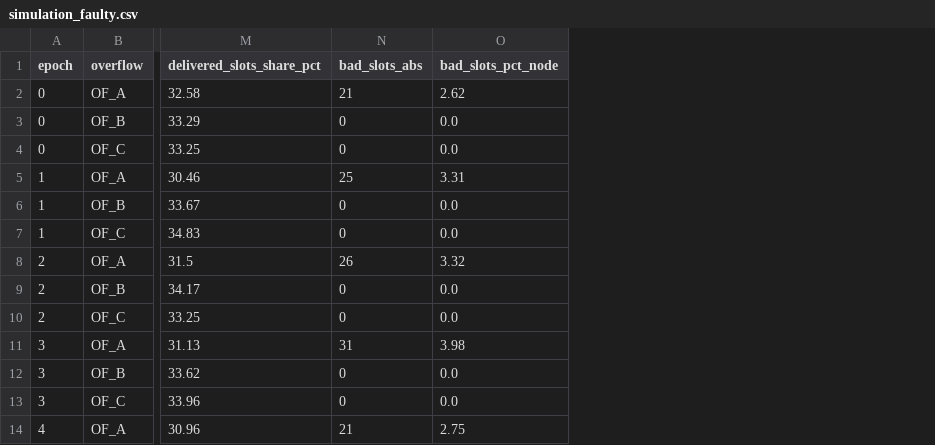
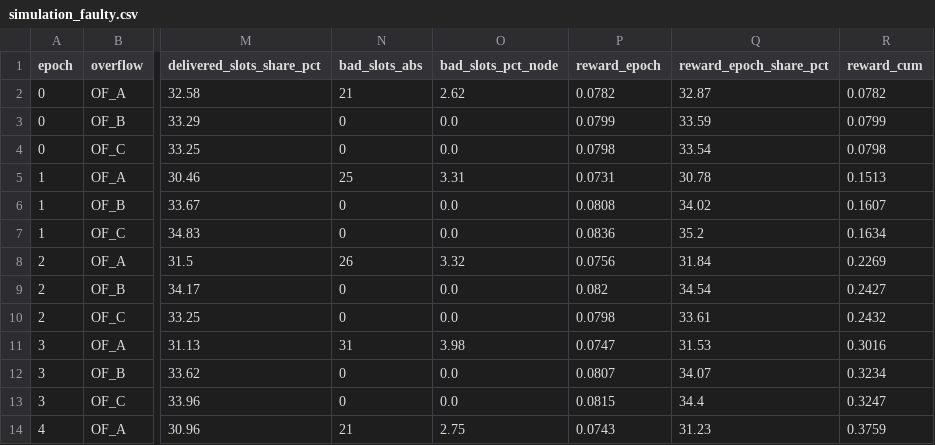
Before and after one commit to keitaVigano/takamaka_analysis, a CSV file: data/simulation_faulty.csv, drawn as a sheet; only a part is shown, gaps mark what is left out; the diff names each change by its address in the sheet, - before the commit and + after, or states it on an @@ line.

Commit message:
update notebook and data with reward

```diff
--- a/data/simulation_faulty.csv
+++ b/data/simulation_faulty.csv
+column P (reward_epoch), rows 2-14: 0.0782 | 0.0799 | 0.0798 | 0.0731 | 0.0808 | 0.0836 | 0.0756 | 0.082 | 0.0798 | 0.0747 | 0.0807 | 0.0815 | 0.0743
+column Q (reward_epoch_share_pct), rows 2-14: 32.87 | 33.59 | 33.54 | 30.78 | 34.02 | 35.2 | 31.84 | 34.54 | 33.61 | 31.53 | 34.07 | 34.4 | 31.23
+column R (reward_cum), rows 2-14: 0.0782 | 0.0799 | 0.0798 | 0.1513 | 0.1607 | 0.1634 | 0.2269 | 0.2427 | 0.2432 | 0.3016 | 0.3234 | 0.3247 | 0.3759
```
Also changed, not shown: data/simulation_ok.csv, 1 other file.
